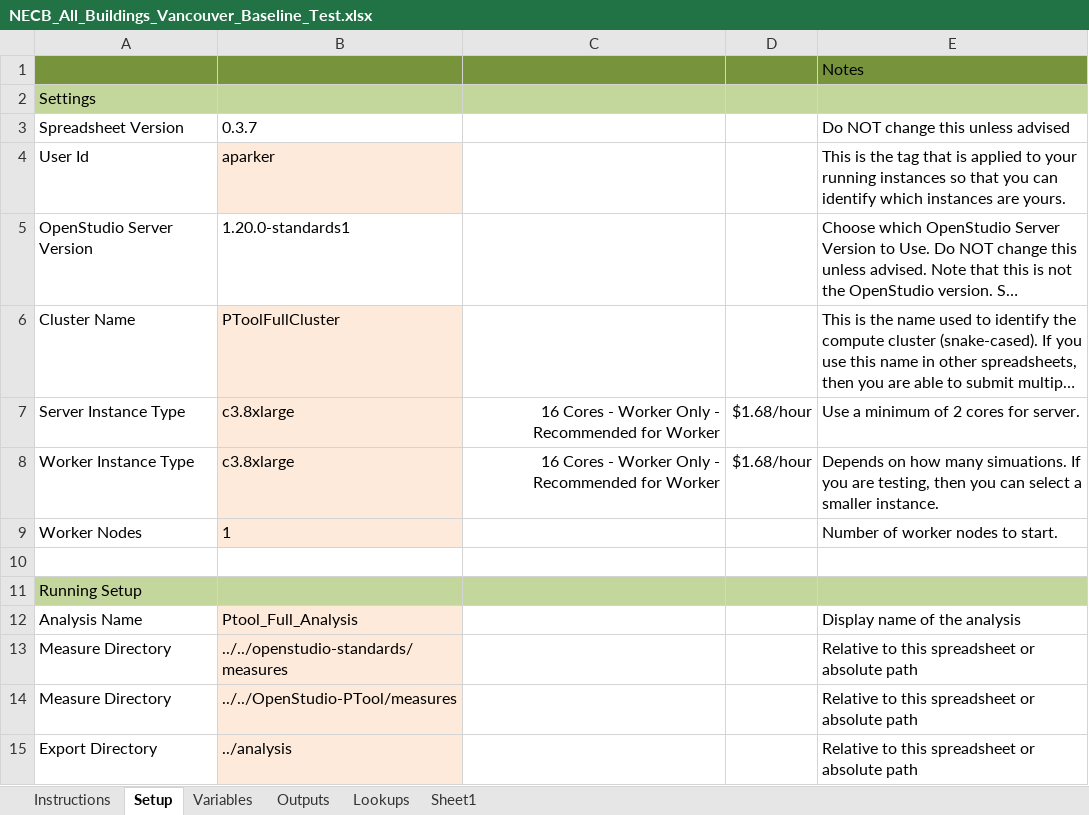
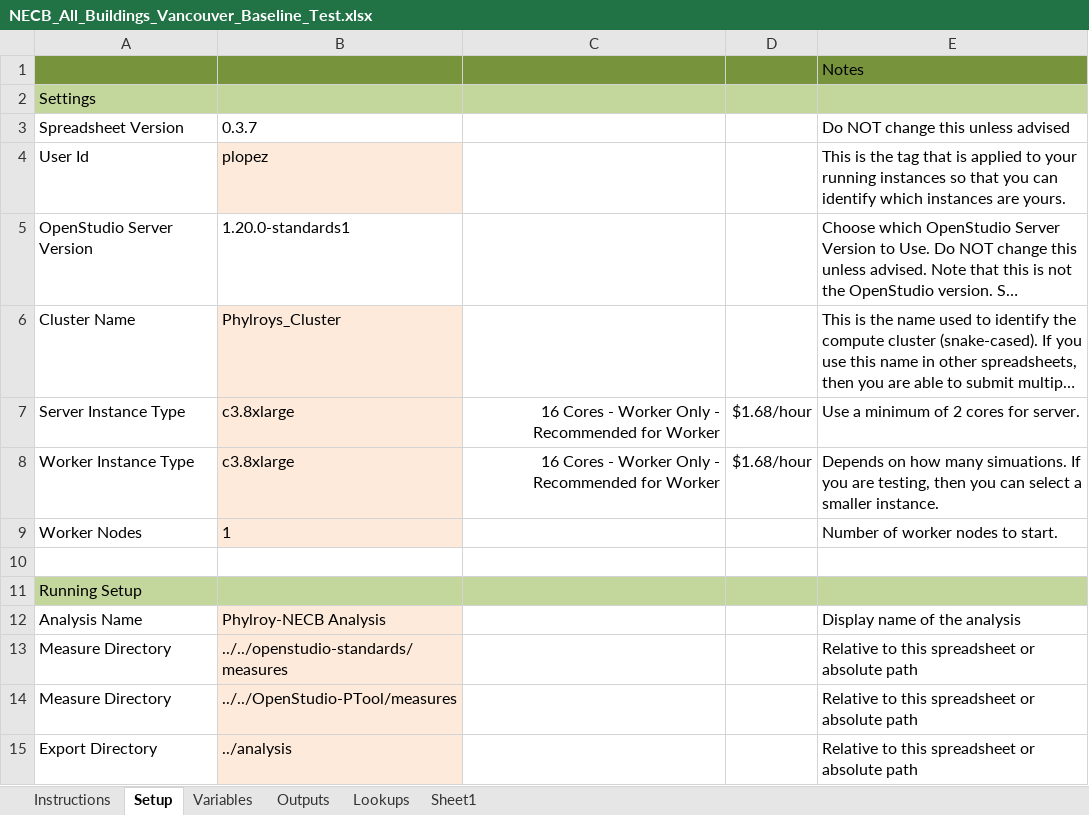
Before and after one commit to phylroy/OpenStudio-PTool, an Excel workbook: projects/NECB_All_Buildings_Vancouver_Baseline_Test.xlsx, sheet Setup, drawn as a sheet; only a part is shown; long unchanged cells end in …; values as stored, in another font and other column widths than the file's, no borders; the diff names each change by its address in the sheet, - before the commit and + after, or states it on an @@ line.

Commit message:
Changed name of cluster

```diff
--- a/projects/NECB_All_Buildings_Vancouver_Baseline_Test.xlsx (sheet Setup)
+++ b/projects/NECB_All_Buildings_Vancouver_Baseline_Test.xlsx (sheet Setup)
-B4: aparker
+B4: plopez
-B6: PToolFullCluster
+B6: Phylroys_Cluster
-B12: Ptool_Full_Analysis
+B12: Phylroy-NECB Analysis
```
Also changed, not shown: sheet Sheet1.
